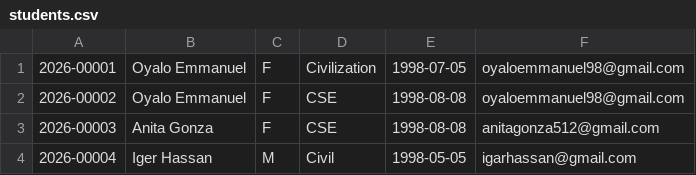
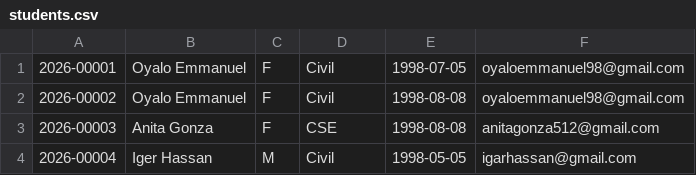
Before and after one commit to oyaloemmanuel98-UG/StudentsRegistrationApp.java, a CSV file: StudentRegistrationApp/students.csv, drawn as a sheet.

Commit message:
Update students.csv

```diff
--- a/StudentRegistrationApp/students.csv
+++ b/StudentRegistrationApp/students.csv
@@ -1,3 +1,3 @@
-2026-00001 | Oyalo Emmanuel | F | Civilization | 1998-07-05| oyaloemmanuel98@gmail.com
-2026-00002 | Oyalo Emmanuel | F | CSE | 1998-08-08 | oyaloemmanuel98@gmail.com
+2026-00001 | Oyalo Emmanuel | F | Civil| 1998-07-05| oyaloemmanuel98@gmail.com
+2026-00002 | Oyalo Emmanuel | F | Civil | 1998-08-08 | oyaloemmanuel98@gmail.com
 2026-00003 | Anita Gonza | F | CSE | 1998-08-08 | anitagonza512@gmail.com
```
